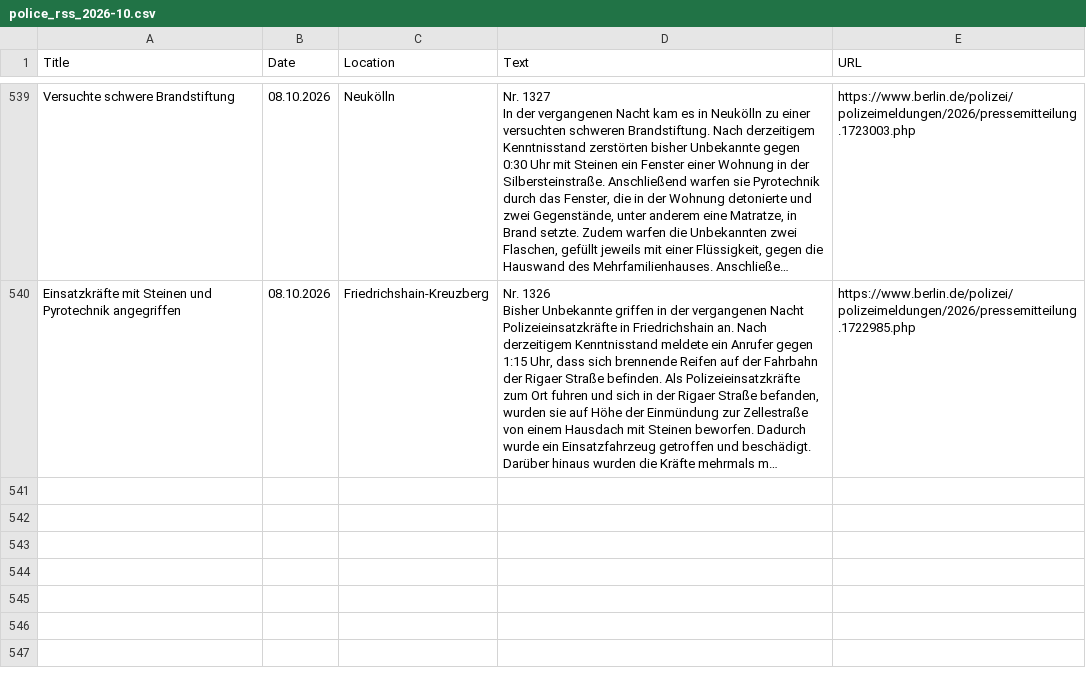
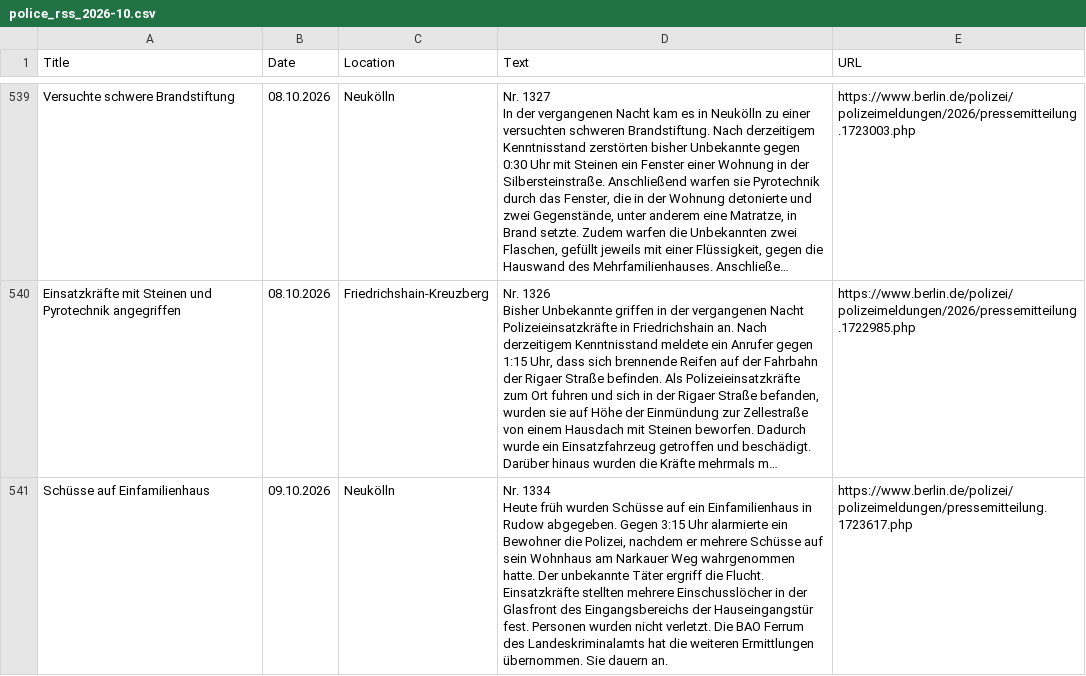
Before and after one commit to sinanatra/showcases, a CSV file: pipeline/data/police_rss_2026-10.csv, drawn as a sheet; only a part is shown, gaps mark what is left out; long unchanged cells end in …; ↵ is a line break in a cell; the diff covers the shown part only; the diff names each change by its address in the sheet, - before the commit and + after, or states it on an @@ line.

```diff
--- a/pipeline/data/police_rss_2026-10.csv
+++ b/pipeline/data/police_rss_2026-10.csv
+row 541: Schüsse auf Einfamilienhaus | 09.10.2026 | Neukölln | Nr. 1334 ↵ Heute früh wurden Schüsse auf ein Einfamilienhaus in Rudow abgegeben. Gegen 3:15 Uhr alarmierte ein Bewohner die Polizei, nachdem er mehrere Schüsse auf sein Wohnhaus am Narkauer Weg wahrgenommen hatte. Der unbekannte Täter ergriff die Flucht. Einsatzkräfte stellten mehrere Einschusslöcher in der Glasfront des Eingangsbereichs der Hauseingangstür fest. Personen wurden nicht verletzt. Die BAO Ferrum des Landeskriminalamts hat die weiteren Ermittlungen übernommen. Sie dauern an. | https://www.berlin.de/polizei/polizeimeldungen/pressemitteilung.1723617.php
```
Also changed, not shown: 1 added row elsewhere in this file.
